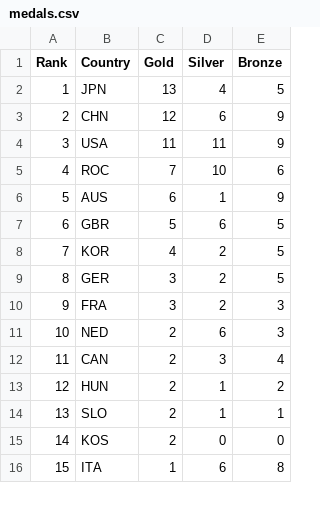
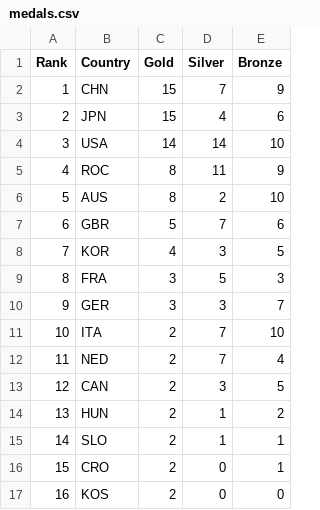
Before and after one commit to ElijahCGames/MedalTable, a CSV file: medals.csv, drawn as a sheet; only a part is shown; the diff covers the shown part only.

```diff
--- a/medals.csv
+++ b/medals.csv
@@ -1,16 +1,17 @@
 Rank,Country,Gold,Silver,Bronze
-1,JPN,13,4,5
-2,CHN,12,6,9
-3,USA,11,11,9
-4,ROC,7,10,6
-5,AUS,6,1,9
-6,GBR,5,6,5
-7,KOR,4,2,5
-8,GER,3,2,5
-9,FRA,3,2,3
-10,NED,2,6,3
-11,CAN,2,3,4
-12,HUN,2,1,2
-13,SLO,2,1,1
-14,KOS,2,0,0
-15,ITA,1,6,8
+1,CHN,15,7,9
+2,JPN,15,4,6
+3,USA,14,14,10
+4,ROC,8,11,9
+5,AUS,8,2,10
+6,GBR,5,7,6
+7,KOR,4,3,5
+8,FRA,3,5,3
+9,GER,3,3,7
+10,ITA,2,7,10
+11,NED,2,7,4
+12,CAN,2,3,5
+13,HUN,2,1,2
+14,SLO,2,1,1
+15,CRO,2,0,1
+16,KOS,2,0,0
```
Also changed, not shown: 9 added rows, 6 removed rows and 43 edited cells elsewhere in this file, 1 other file.
